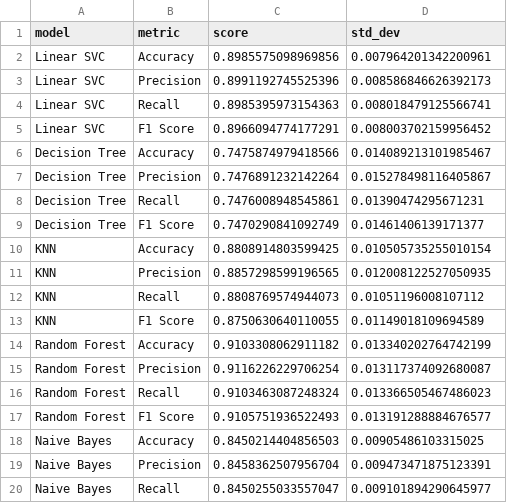
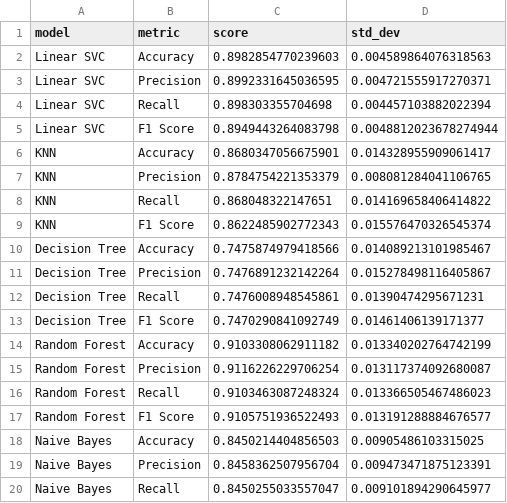
Before and after one commit to OnionKnightN/ml-ticket-triage-system, a CSV file: data/df_queue_classification_models_results.csv, drawn as a sheet; only a part is shown.

```diff
--- a/data/df_queue_classification_models_results.csv
+++ b/data/df_queue_classification_models_results.csv
@@ -1,6 +1,10 @@
 model,metric,score,std_dev
-Linear SVC,Accuracy,0.8985575098969856,0.007964201342200961
-Linear SVC,Precision,0.8991192745525396,0.008586846626392173
-Linear SVC,Recall,0.8985395973154363,0.008018479125566741
-Linear SVC,F1 Score,0.8966094774177291,0.008003702159956452
+Linear SVC,Accuracy,0.8982854770239603,0.004589864076318563
+Linear SVC,Precision,0.8992331645036595,0.004721555917270371
+Linear SVC,Recall,0.898303355704698,0.004457103882022394
+Linear SVC,F1 Score,0.8949443264083798,0.0048812023678274944
+KNN,Accuracy,0.8680347056675901,0.014328955909061417
+KNN,Precision,0.8784754221353379,0.008081284041106765
+KNN,Recall,0.868048322147651,0.014169658406414822
+KNN,F1 Score,0.8622485902772343,0.015576470326545374
 Decision Tree,Accuracy,0.7475874979418566,0.014089213101985467
@@ -9,6 +13,2 @@ Decision Tree,Recall,0.7476008948545861,0.01390474295671231
 Decision Tree,F1 Score,0.7470290841092749,0.01461406139171377
-KNN,Accuracy,0.8808914803599425,0.010505735255010154
-KNN,Precision,0.8857298599196565,0.012008122527050935
-KNN,Recall,0.8808769574944073,0.01051196008107112
-KNN,F1 Score,0.8750630640110055,0.01149018109694589
 Random Forest,Accuracy,0.9103308062911182,0.013340202764742199
```
Also changed, not shown: data/df_priority_classification_models_results.csv, 2 other files.
